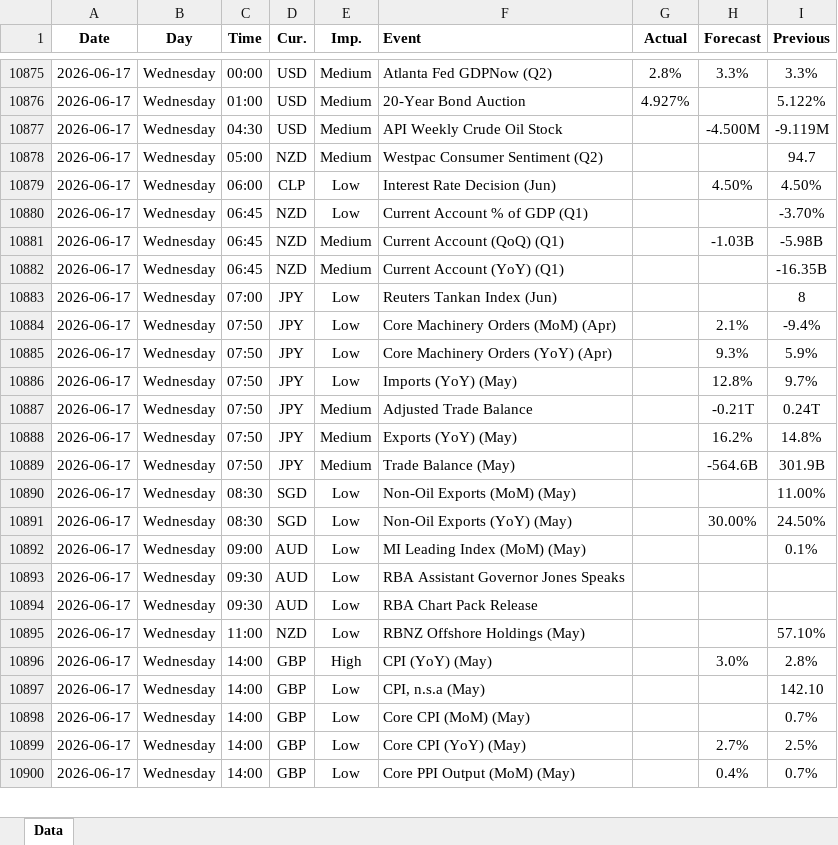
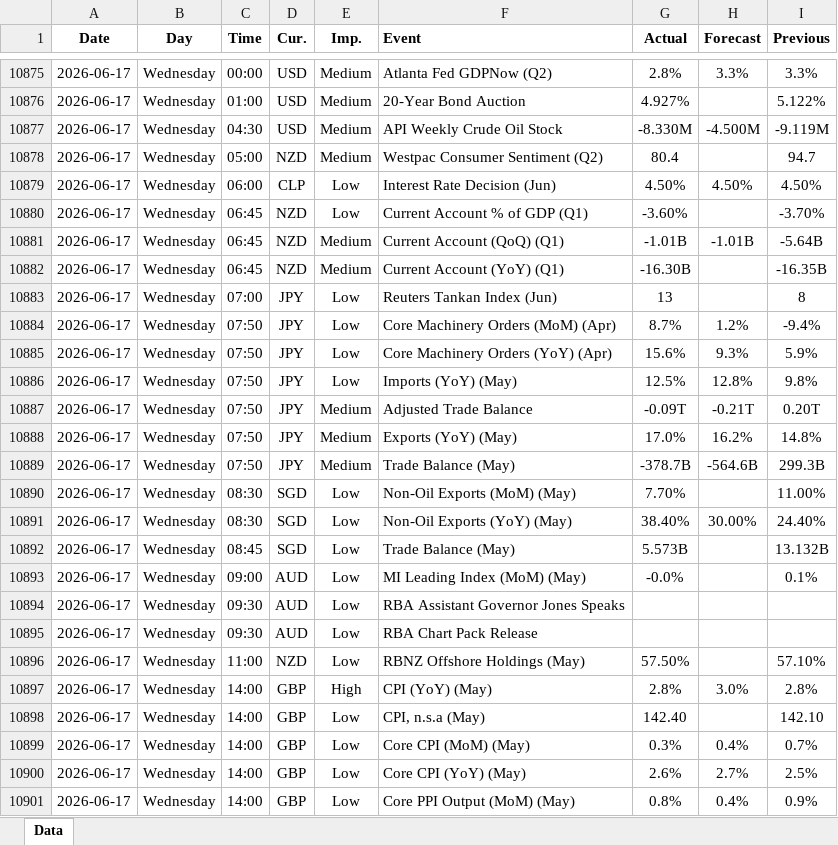
Before and after one commit to yiyousiow000814/XAUUSD-Calendar-Agent, an Excel workbook: data/Economic_Calendar/2026/2026_calendar.xlsx, sheet Data, drawn as a sheet; only a part is shown, gaps mark what is left out; values as stored, in another font and other column widths than the file's, no borders; addresses are those after the commit; the diff covers the shown part only; the diff names each change by its address in the sheet, - before the commit and + after, or states it on an @@ line.

```diff
--- a/data/Economic_Calendar/2026/2026_calendar.xlsx (sheet Data)
+++ b/data/Economic_Calendar/2026/2026_calendar.xlsx (sheet Data)
-G10877 (Actual): (empty)
+G10877 (Actual): -8.330M
-G10878 (Actual): (empty)
+G10878 (Actual): 80.4
-G10879 (Actual): (empty)
+G10879 (Actual): 4.50%
-G10880 (Actual): (empty)
+G10880 (Actual): -3.60%
-G10881 (Actual): (empty)
+G10881 (Actual): -1.01B
-H10881 (Forecast): -1.03B
+H10881 (Forecast): -1.01B
-I10881 (Previous): -5.98B
+I10881 (Previous): -5.64B
-G10882 (Actual): (empty)
+G10882 (Actual): -16.30B
-G10883 (Actual): (empty)
+G10883 (Actual): 13
-G10884 (Actual): (empty)
+G10884 (Actual): 8.7%
-H10884 (Forecast): 2.1%
+H10884 (Forecast): 1.2%
-G10885 (Actual): (empty)
+G10885 (Actual): 15.6%
-G10886 (Actual): (empty)
+G10886 (Actual): 12.5%
-I10886 (Previous): 9.7%
+I10886 (Previous): 9.8%
-G10887 (Actual): (empty)
+G10887 (Actual): -0.09T
-I10887 (Previous): 0.24T
+I10887 (Previous): 0.20T
-G10888 (Actual): (empty)
+G10888 (Actual): 17.0%
-G10889 (Actual): (empty)
+G10889 (Actual): -378.7B
-I10889 (Previous): 301.9B
+I10889 (Previous): 299.3B
-G10890 (Actual): (empty)
+G10890 (Actual): 7.70%
-G10891 (Actual): (empty)
+G10891 (Actual): 38.40%
-I10891 (Previous): 24.50%
+I10891 (Previous): 24.40%
+row 10892: 2026-06-17 | Wednesday | 08:45 | SGD | Low | Trade Balance (May) | 5.573B |  | 13.132B
-G10893 (Actual): (empty)
+G10893 (Actual): -0.0%
-G10896 (Actual): (empty)
+G10896 (Actual): 57.50%
-G10897 (Actual): (empty)
+G10897 (Actual): 2.8%
-G10898 (Actual): (empty)
+G10898 (Actual): 142.40
-G10899 (Actual): (empty)
+G10899 (Actual): 0.3%
-H10899 (Forecast): (empty)
+H10899 (Forecast): 0.4%
-G10900 (Actual): (empty)
+G10900 (Actual): 2.6%
-G10901 (Actual): (empty)
+G10901 (Actual): 0.8%
-I10901 (Previous): 0.7%
+I10901 (Previous): 0.9%
```
Also changed, not shown: 54 added rows, 3 removed rows and 96 edited cells elsewhere in this sheet, 2 other files.
